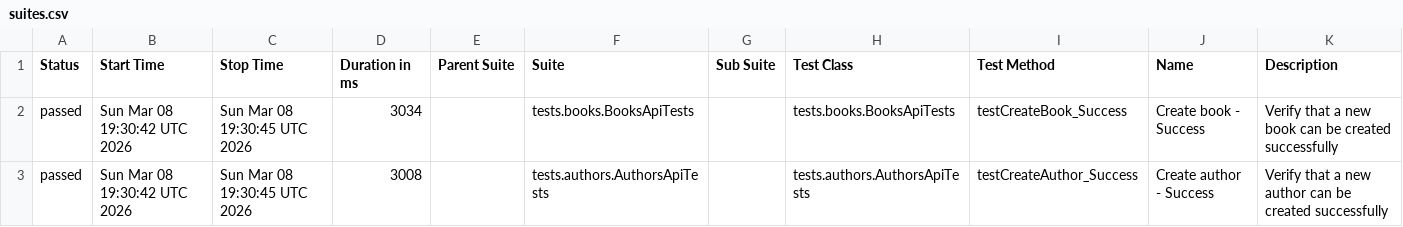
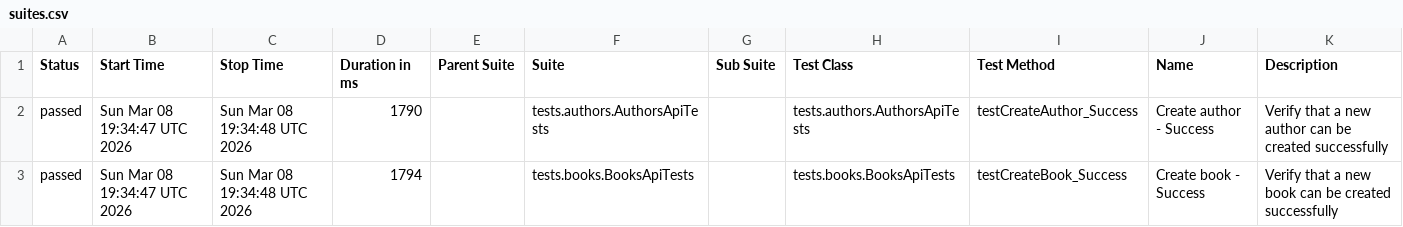
Before and after one commit to GalynaUdaltsova/bookstore-api-tests, a CSV file: data/suites.csv, drawn as a sheet.

```diff
--- a/data/suites.csv
+++ b/data/suites.csv
@@ -1,3 +1,3 @@
 "Status","Start Time","Stop Time","Duration in ms","Parent Suite","Suite","Sub Suite","Test Class","Test Method","Name","Description"
-"passed","Sun Mar 08 19:30:42 UTC 2026","Sun Mar 08 19:30:45 UTC 2026","3034","","tests.books.BooksApiTests","","tests.books.BooksApiTests","testCreateBook_Success","Create book - Success","Verify that a new book can be created successfully"
-"passed","Sun Mar 08 19:30:42 UTC 2026","Sun Mar 08 19:30:45 UTC 2026","3008","","tests.authors.AuthorsApiTests","","tests.authors.AuthorsApiTests","testCreateAuthor_Success","Create author - Success","Verify that a new author can be created successfully"
+"passed","Sun Mar 08 19:34:47 UTC 2026","Sun Mar 08 19:34:48 UTC 2026","1790","","tests.authors.AuthorsApiTests","","tests.authors.AuthorsApiTests","testCreateAuthor_Success","Create author - Success","Verify that a new author can be created successfully"
+"passed","Sun Mar 08 19:34:47 UTC 2026","Sun Mar 08 19:34:48 UTC 2026","1794","","tests.books.BooksApiTests","","tests.books.BooksApiTests","testCreateBook_Success","Create book - Success","Verify that a new book can be created successfully"
```
Also changed, not shown: 33 other files.
